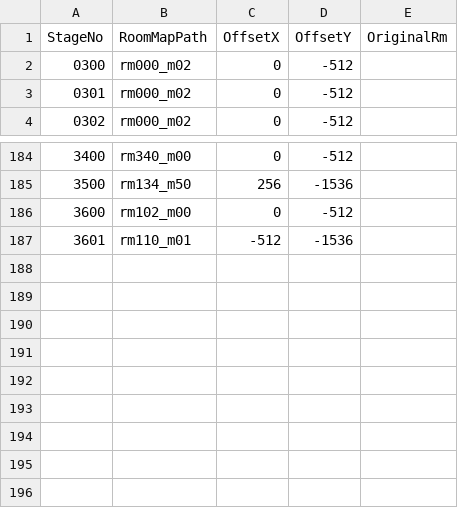
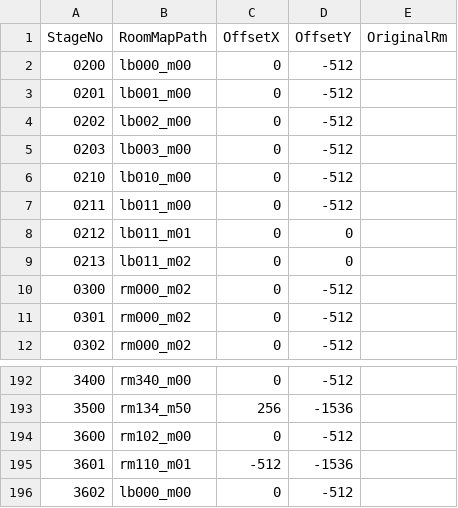
Before and after one commit to alborrajo/DDOn-Tools, a CSV file: resources/StageRoom.csv, drawn as a sheet; only a part is shown, gaps mark what is left out.

```diff
--- a/resources/StageRoom.csv
+++ b/resources/StageRoom.csv
@@ -1,2 +1,10 @@
 StageNo,RoomMapPath,OffsetX,OffsetY,OriginalRm
+0200,lb000_m00,0,-512
+0201,lb001_m00,0,-512
+0202,lb002_m00,0,-512
+0203,lb003_m00,0,-512
+0210,lb010_m00,0,-512
+0211,lb011_m00,0,-512
+0212,lb011_m01,0,0
+0213,lb011_m02,0,0
 0300,rm000_m02,0,-512
@@ -187 +195,2 @@ StageNo,RoomMapPath,OffsetX,OffsetY,OriginalRm
 3601,rm110_m01,-512,-1536
+3602,lb000_m00,0,-512
```
Also changed, not shown: 1 other file.
